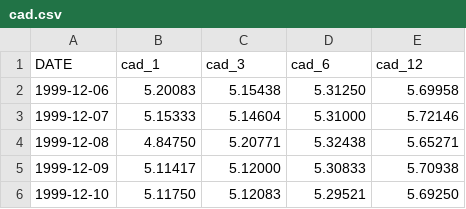
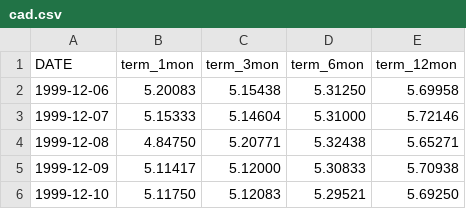
Before and after one commit to odas/lantern-toronto, a CSV file: R/cad.csv, drawn as a sheet; only a part is shown.

Commit message:
Update cad.csv

```diff
--- a/R/cad.csv
+++ b/R/cad.csv
@@ -1,2 +1,2 @@
-DATE,cad_1,cad_3,cad_6,cad_12
+DATE,term_1mon,term_3mon,term_6mon,term_12mon
 1999-12-06,5.20083,5.15438,5.31250,5.69958
```
